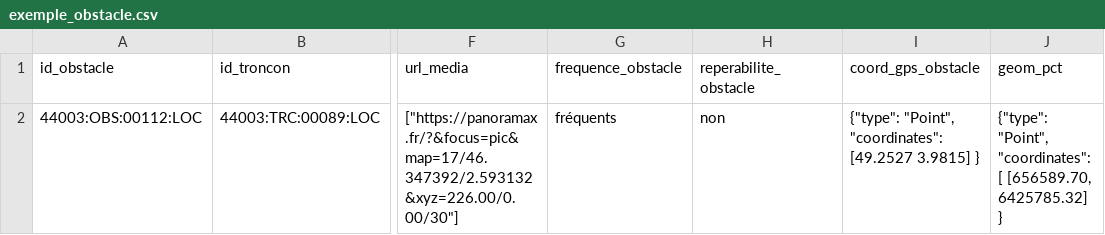
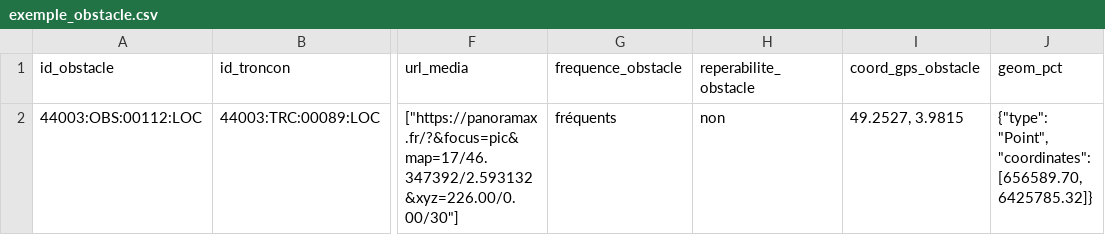
Before and after one commit to cnigfr/standard-accessibilite-espace-naturel, a CSV file: schema/obstacle/exemple_obstacle.csv, drawn as a sheet; only a part is shown, gaps mark what is left out; the diff names each change by its address in the sheet, - before the commit and + after, or states it on an @@ line.

Commit message:
maj obs

```diff
--- a/schema/obstacle/exemple_obstacle.csv
+++ b/schema/obstacle/exemple_obstacle.csv
-I2 (coord_gps_obstacle): {"type": "Point", "coordinates": [49.2527 3.9815] }
+I2 (coord_gps_obstacle): 49.2527, 3.9815
-J2 (geom_pct): …"Point", "coordinates": [ [656589.70, 6425785.32] }
+J2 (geom_pct): …"Point", "coordinates": [656589.70, 6425785.32]}
```
